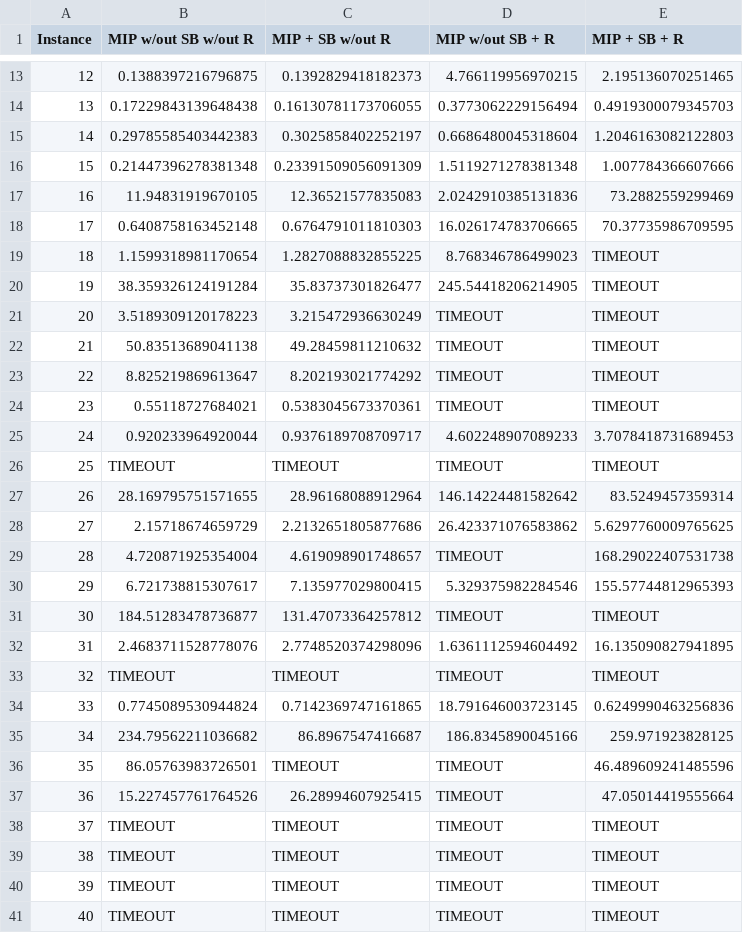
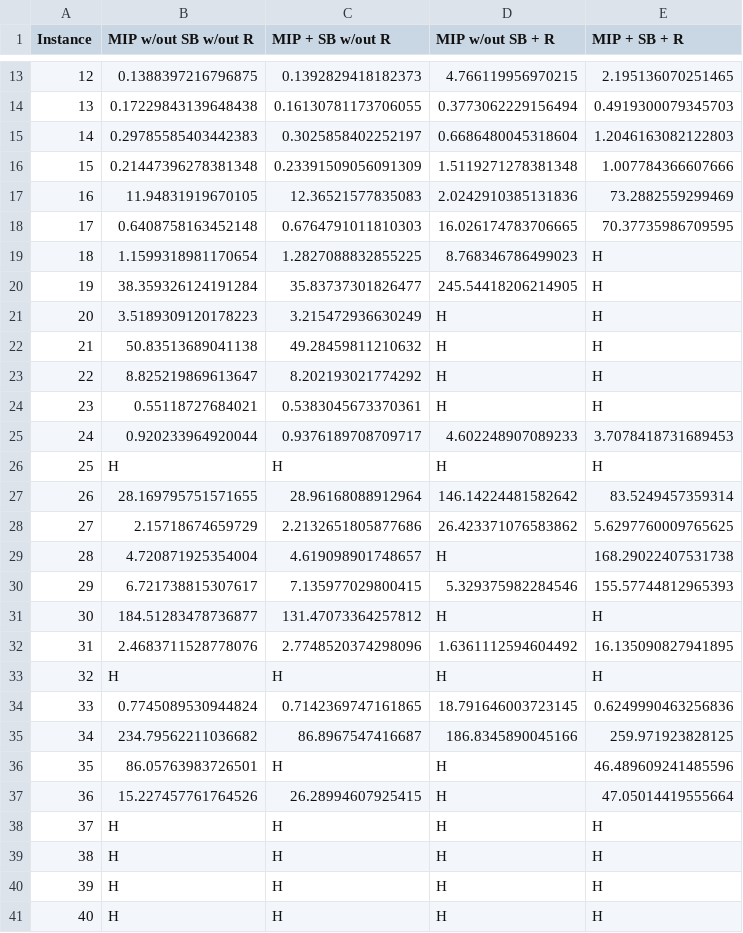
Before and after one commit to DitucSpa/VLSI, a CSV file: utils/datasets/MIP_time.csv (was utils/datasets/MIP.csv), drawn as a sheet; only a part is shown, gaps mark what is left out.

```diff
--- a/utils/datasets/MIP.csv
+++ b/utils/datasets/MIP_time.csv
@@ -18,24 +18,24 @@ Instance,MIP w/out SB w/out R,MIP + SB w/out R,MIP w/out SB + R,MIP + SB + R
 17,0.6408758163452148,0.6764791011810303,16.026174783706665,70.37735986709595
-18,1.1599318981170654,1.2827088832855225,8.768346786499023,TIMEOUT
-19,38.359326124191284,35.83737301826477,245.54418206214905,TIMEOUT
-20,3.5189309120178223,3.215472936630249,TIMEOUT,TIMEOUT
-21,50.83513689041138,49.28459811210632,TIMEOUT,TIMEOUT
-22,8.825219869613647,8.202193021774292,TIMEOUT,TIMEOUT
-23,0.55118727684021,0.5383045673370361,TIMEOUT,TIMEOUT
+18,1.1599318981170654,1.2827088832855225,8.768346786499023,H
+19,38.359326124191284,35.83737301826477,245.54418206214905,H
+20,3.5189309120178223,3.215472936630249,H,H
+21,50.83513689041138,49.28459811210632,H,H
+22,8.825219869613647,8.202193021774292,H,H
+23,0.55118727684021,0.5383045673370361,H,H
 24,0.920233964920044,0.9376189708709717,4.602248907089233,3.7078418731689453
-25,TIMEOUT,TIMEOUT,TIMEOUT,TIMEOUT
+25,H,H,H,H
 26,28.169795751571655,28.96168088912964,146.14224481582642,83.5249457359314
 27,2.15718674659729,2.2132651805877686,26.423371076583862,5.6297760009765625
-28,4.720871925354004,4.619098901748657,TIMEOUT,168.29022407531738
+28,4.720871925354004,4.619098901748657,H,168.29022407531738
 29,6.721738815307617,7.135977029800415,5.329375982284546,155.57744812965393
-30,184.51283478736877,131.47073364257812,TIMEOUT,TIMEOUT
+30,184.51283478736877,131.47073364257812,H,H
 31,2.4683711528778076,2.7748520374298096,1.6361112594604492,16.135090827941895
-32,TIMEOUT,TIMEOUT,TIMEOUT,TIMEOUT
+32,H,H,H,H
 33,0.7745089530944824,0.7142369747161865,18.791646003723145,0.6249990463256836
 34,234.79562211036682,86.8967547416687,186.8345890045166,259.971923828125
-35,86.05763983726501,TIMEOUT,TIMEOUT,46.489609241485596
-36,15.227457761764526,26.28994607925415,TIMEOUT,47.05014419555664
-37,TIMEOUT,TIMEOUT,TIMEOUT,TIMEOUT
-38,TIMEOUT,TIMEOUT,TIMEOUT,TIMEOUT
-39,TIMEOUT,TIMEOUT,TIMEOUT,TIMEOUT
-40,TIMEOUT,TIMEOUT,TIMEOUT,TIMEOUT
+35,86.05763983726501,H,H,46.489609241485596
+36,15.227457761764526,26.28994607925415,H,47.05014419555664
+37,H,H,H,H
+38,H,H,H,H
+39,H,H,H,H
+40,H,H,H,H
```
Also changed, not shown: utils/datasets/SAT_time.csv, utils/datasets/SMT_time.csv, 47 other files.
